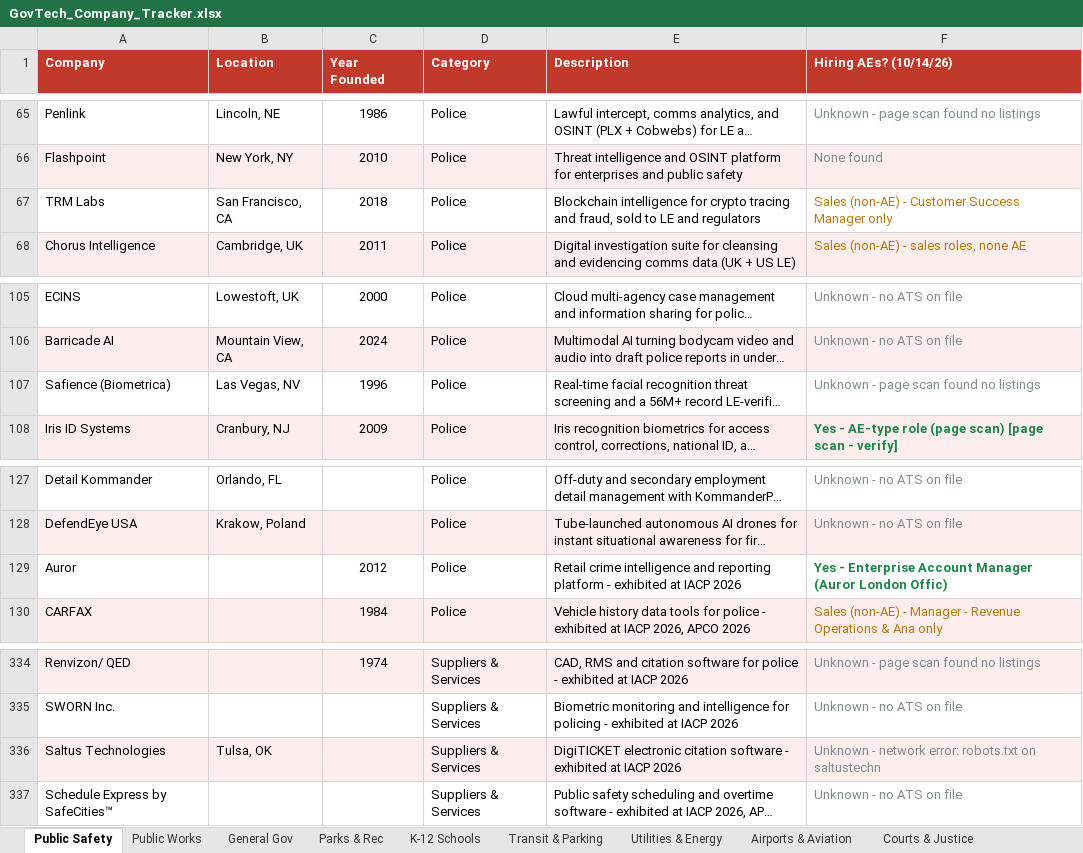
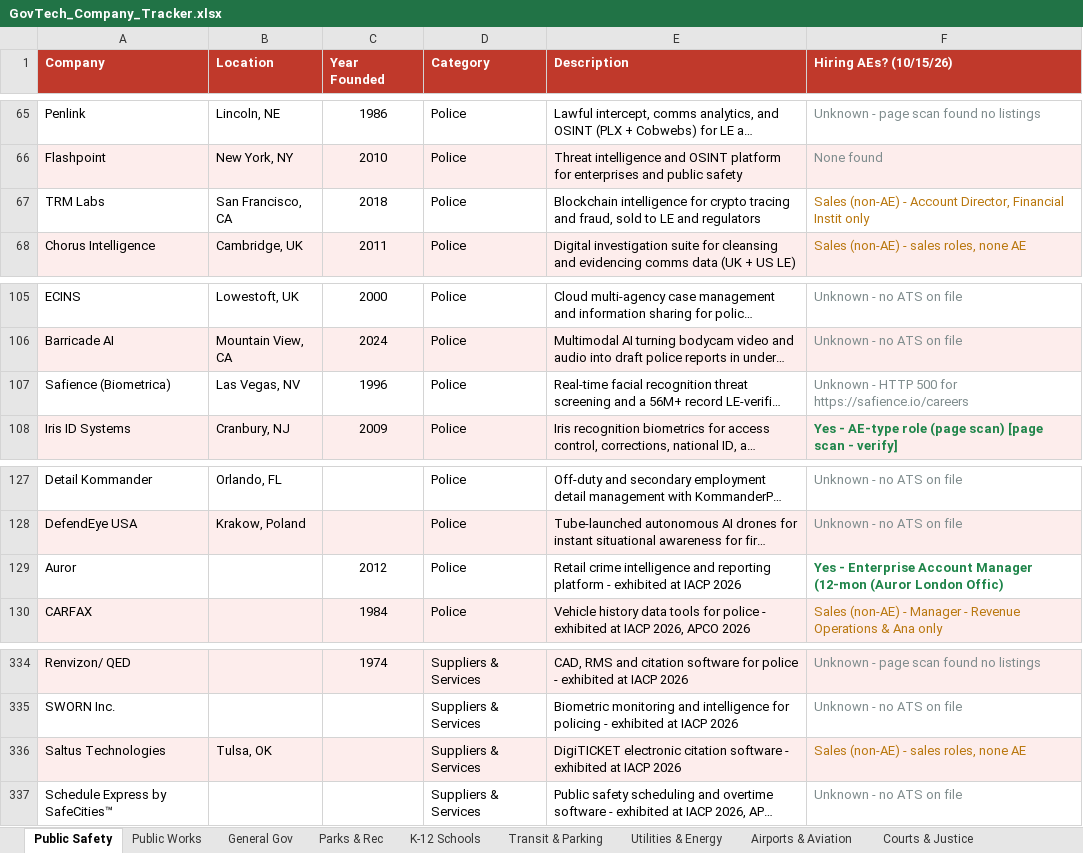
Before and after one commit to westjw/govtech-dock, an Excel workbook: exports/GovTech_Company_Tracker.xlsx, sheet Public Safety, drawn as a sheet; only a part is shown, gaps mark what is left out; long unchanged cells end in …; values as stored, in another font and other column widths than the file's, no borders; the diff names each change by its address in the sheet, - before the commit and + after, or states it on an @@ line.

```diff
--- a/exports/GovTech_Company_Tracker.xlsx (sheet Public Safety)
+++ b/exports/GovTech_Company_Tracker.xlsx (sheet Public Safety)
-F1: Hiring AEs? (10/14/26)
+F1: Hiring AEs? (10/15/26)
-F67 (Hiring AEs? (10/15/26)): …(non-AE) - Customer Success Manager only
+F67 (Hiring AEs? (10/15/26)): …(non-AE) - Account Director, Financial Instit only
-F107 (Hiring AEs? (10/15/26)): Unknown - page scan found no listings
+F107 (Hiring AEs? (10/15/26)): Unknown - HTTP 500 for https://safience.io/careers
-F129 (Hiring AEs? (10/15/26)): …Account Manager (Auror London…
+F129 (Hiring AEs? (10/15/26)): …Account Manager (12-mon (Auror London…
-F336 (Hiring AEs? (10/15/26)): Unknown - network error: robots.txt on saltustechn
+F336 (Hiring AEs? (10/15/26)): Sales (non-AE) - sales roles, none AE
-F336 text colour: #7F8C8D
+F336 text colour: #B9770E
```
Also changed, not shown: sheet Public Works, sheet General Gov, sheet Transit & Parking, sheet Higher Education, sheet Airports & Aviation, sheet K-12 Schools, 5 more sheets.
